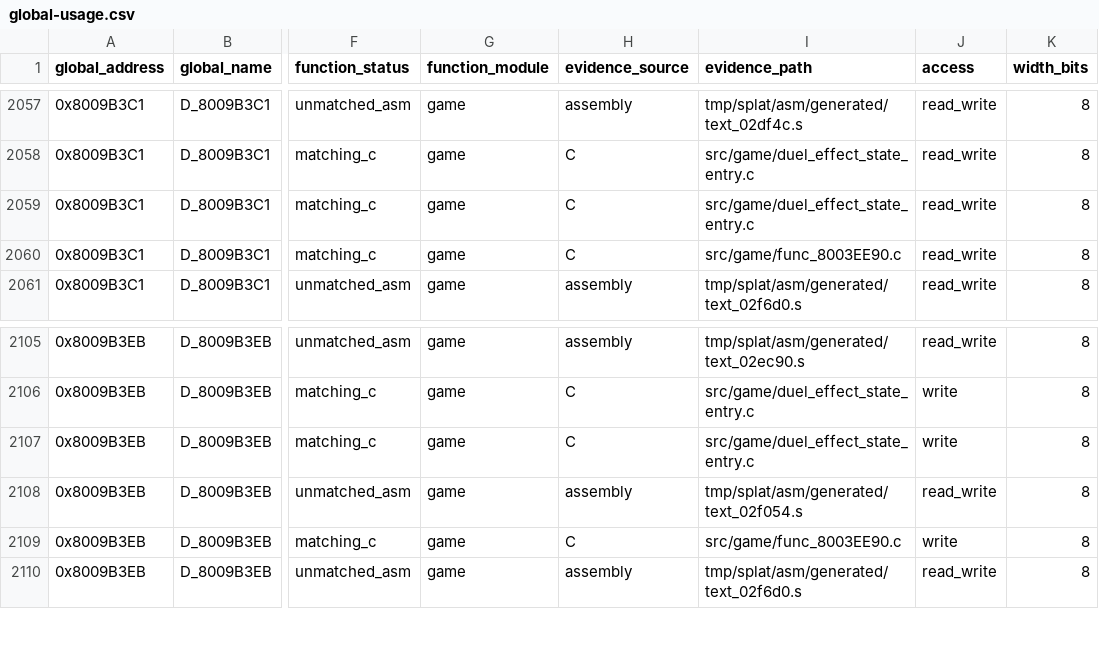
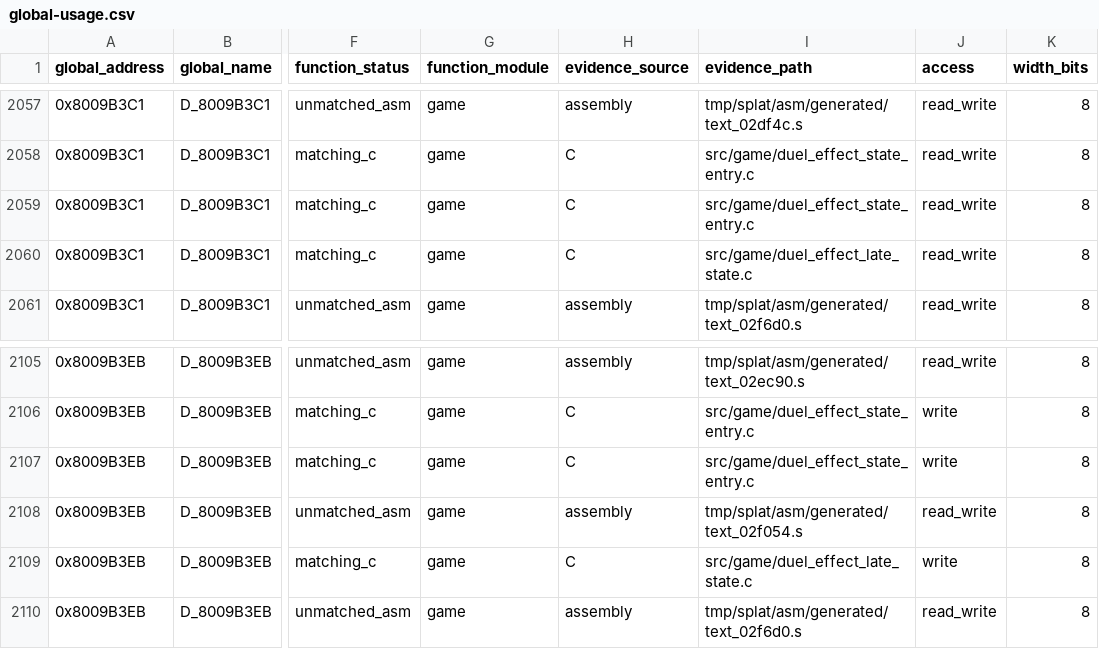
Before and after one commit to MaChInEgUn3/memories-decomp, a CSV file: notes/global-usage.csv, drawn as a sheet; only a part is shown, gaps mark what is left out; the diff names each change by its address in the sheet, - before the commit and + after, or states it on an @@ line.

Commit message:
refactor: coalesce late DuelEffect state handlers (#230)
Groups the two late DuelEffect state handlers into
src/game/duel_effect_late_state.c.

The pair spans 0x8003EE90 through 0x8003EEC8 with sizes 0x38 and 0x8,
totalling 0x40, exactly the span to func_8003EED0. Both use gcc_2_8_1_g8
and are kept in address order.

Both boundaries are forced by unmatched assembly: func_8003E854 below and
func_8003EED0 above, so the pair is an isolated island of matched code.

The empty companion callback is retained as its own definition, and the
state-byte declarations are normalised to the types.h spellings.

Byte-identical reorganisation; CI reproduced SHA-256
84a54ed74f3d0edd6d81380839f7e4ef5bfb21ecea18be9a062bd6bfa5a45c88.

Part of #39.

```diff
--- a/notes/global-usage.csv
+++ b/notes/global-usage.csv
-I2060 (evidence_path): src/game/func_8003EE90.c
+I2060 (evidence_path): src/game/duel_effect_late_state.c
-I2109 (evidence_path): src/game/func_8003EE90.c
+I2109 (evidence_path): src/game/duel_effect_late_state.c
```
Also changed, not shown: 3 other files.
